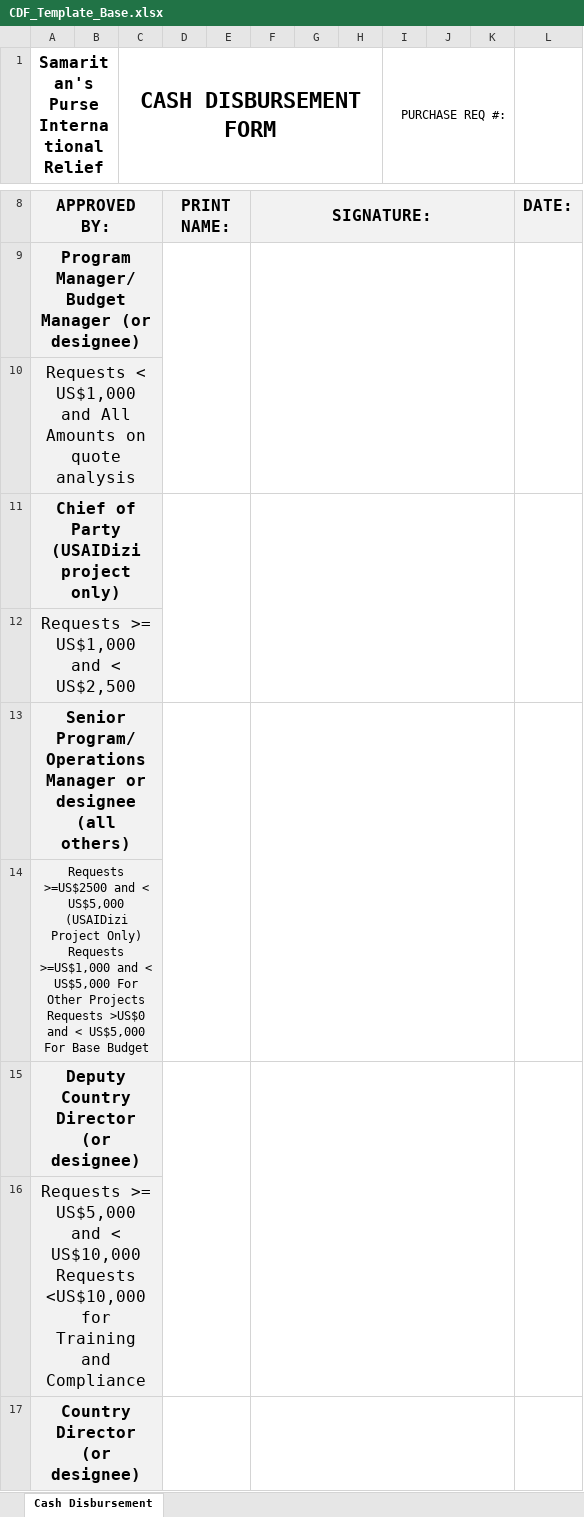
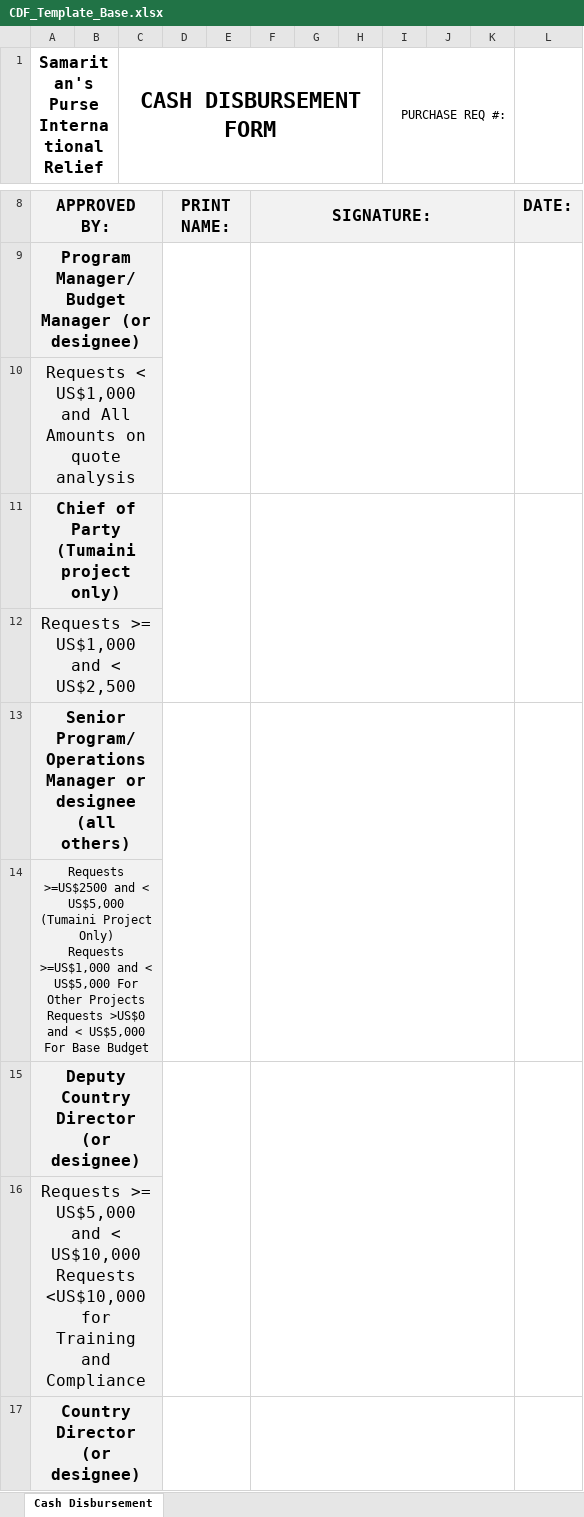
Before and after one commit to SaintBagel/cdf_base_app, an Excel workbook: CDF_Template_Base.xlsx, sheet Cash Disbursement, drawn as a sheet; only a part is shown, gaps mark what is left out; values as stored, in another font and other column widths than the file's, no borders; the diff names each change by its address in the sheet, - before the commit and + after, or states it on an @@ line.

Commit message:
Add files via upload
Update CDF Template

```diff
--- a/CDF_Template_Base.xlsx (sheet Cash Disbursement)
+++ b/CDF_Template_Base.xlsx (sheet Cash Disbursement)
-A11: Chief of Party (USAIDizi project only)
+A11: Chief of Party (Tumaini project only)
-A14: …< US$5,000 (USAIDizi Project Only)…
+A14: …< US$5,000 (Tumaini Project Only)…
```
